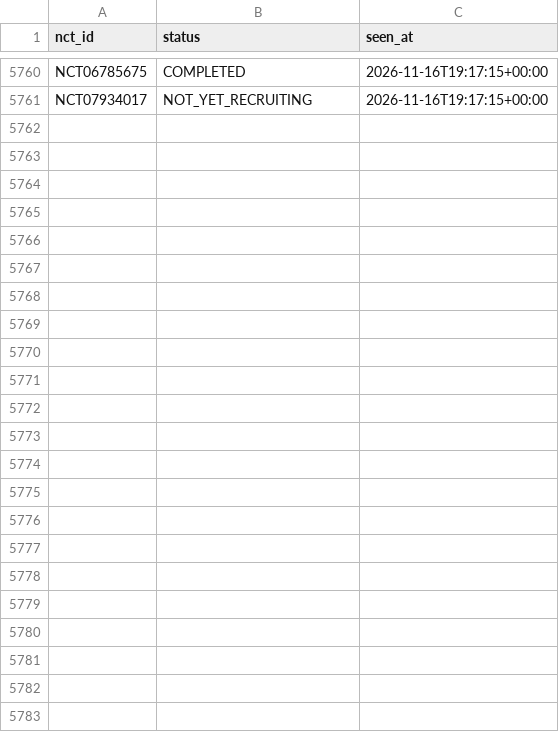
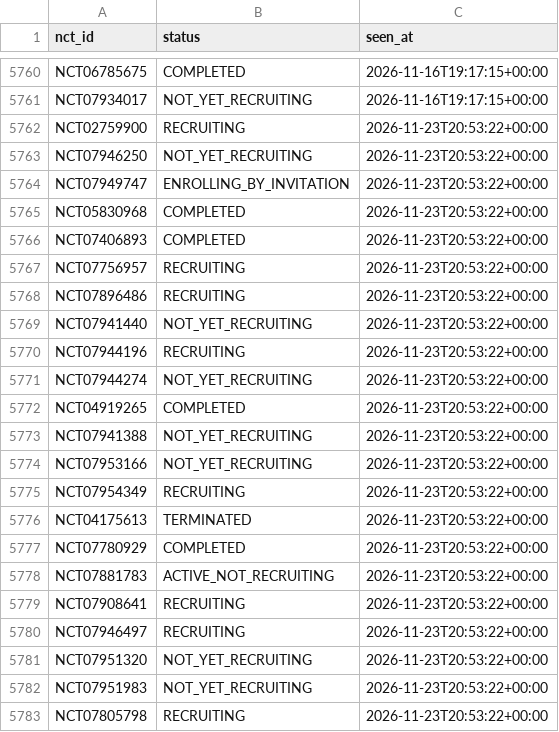
Before and after one commit to DaveShevy/clinical_trials, a CSV file: data/status_history.csv, drawn as a sheet; only a part is shown, gaps mark what is left out.

```diff
--- a/data/status_history.csv
+++ b/data/status_history.csv
@@ -5761 +5761,23 @@ NCT06785675,COMPLETED,2026-11-16T19:17:15+00:00
 NCT07934017,NOT_YET_RECRUITING,2026-11-16T19:17:15+00:00
+NCT02759900,RECRUITING,2026-11-23T20:53:22+00:00
+NCT07946250,NOT_YET_RECRUITING,2026-11-23T20:53:22+00:00
+NCT07949747,ENROLLING_BY_INVITATION,2026-11-23T20:53:22+00:00
+NCT05830968,COMPLETED,2026-11-23T20:53:22+00:00
+NCT07406893,COMPLETED,2026-11-23T20:53:22+00:00
+NCT07756957,RECRUITING,2026-11-23T20:53:22+00:00
+NCT07896486,RECRUITING,2026-11-23T20:53:22+00:00
+NCT07941440,NOT_YET_RECRUITING,2026-11-23T20:53:22+00:00
+NCT07944196,RECRUITING,2026-11-23T20:53:22+00:00
+NCT07944274,NOT_YET_RECRUITING,2026-11-23T20:53:22+00:00
+NCT04919265,COMPLETED,2026-11-23T20:53:22+00:00
+NCT07941388,NOT_YET_RECRUITING,2026-11-23T20:53:22+00:00
+NCT07953166,NOT_YET_RECRUITING,2026-11-23T20:53:22+00:00
+NCT07954349,RECRUITING,2026-11-23T20:53:22+00:00
+NCT04175613,TERMINATED,2026-11-23T20:53:22+00:00
+NCT07780929,COMPLETED,2026-11-23T20:53:22+00:00
+NCT07881783,ACTIVE_NOT_RECRUITING,2026-11-23T20:53:22+00:00
+NCT07908641,RECRUITING,2026-11-23T20:53:22+00:00
+NCT07946497,RECRUITING,2026-11-23T20:53:22+00:00
+NCT07951320,NOT_YET_RECRUITING,2026-11-23T20:53:22+00:00
+NCT07951983,NOT_YET_RECRUITING,2026-11-23T20:53:22+00:00
+NCT07805798,RECRUITING,2026-11-23T20:53:22+00:00
```
Also changed, not shown: 8 other files.
